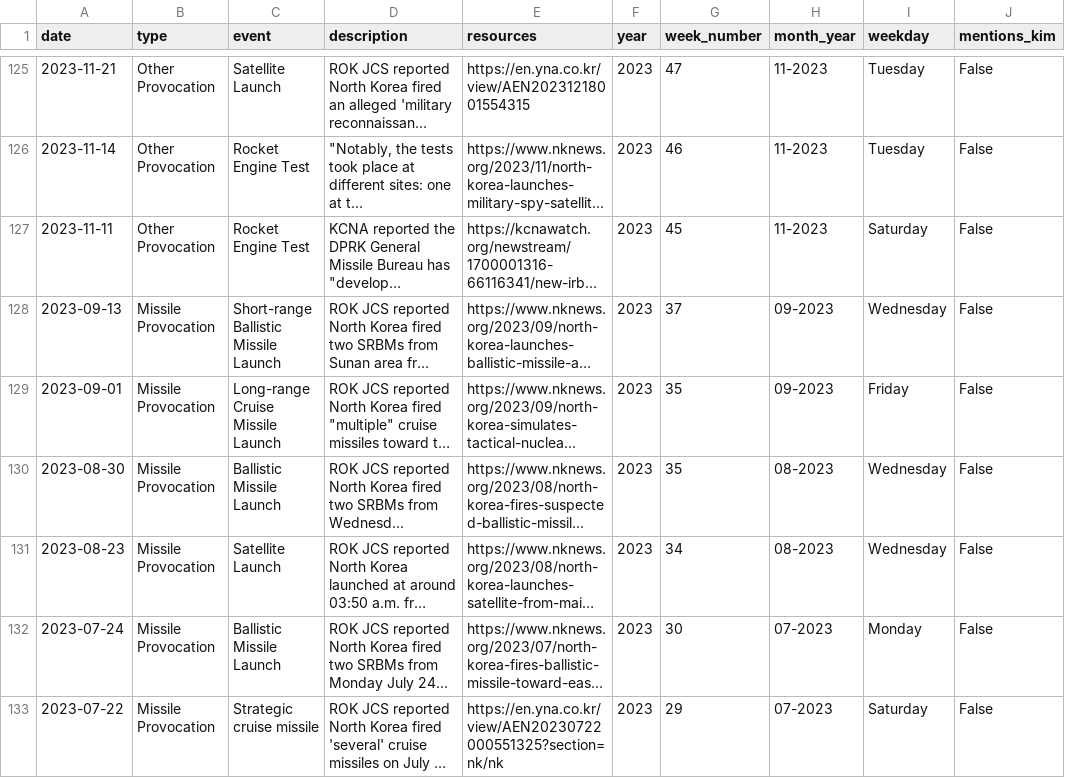
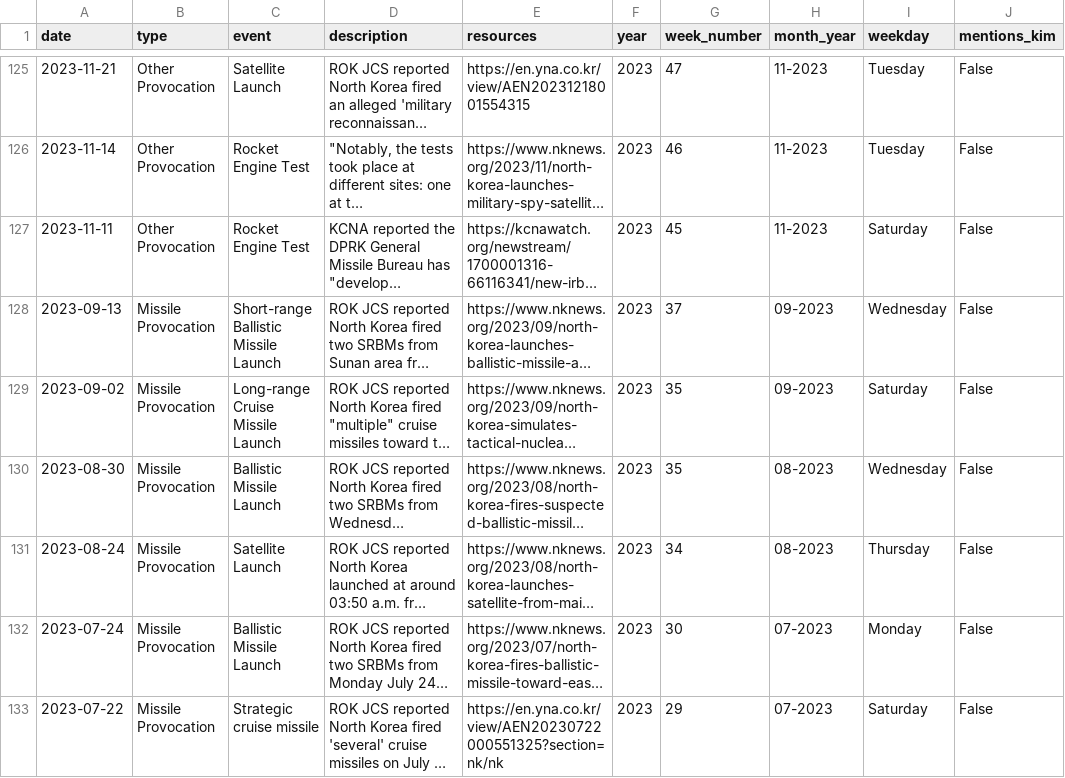
Before and after one commit to stiles/north-korea-provocations, a CSV file: data/processed/north_korea_provocations_1958_present.csv, drawn as a sheet; only a part is shown, gaps mark what is left out; long unchanged cells end in …; the diff covers the shown part only; the diff names each change by its address in the sheet, - before the commit and + after, or states it on an @@ line.

```diff
--- a/data/processed/north_korea_provocations_1958_present.csv
+++ b/data/processed/north_korea_provocations_1958_present.csv
-A129 (date): 2023-09-01
+A129 (date): 2023-09-02
-I129 (weekday): Friday
+I129 (weekday): Saturday
-A131 (date): 2023-08-23
+A131 (date): 2023-08-24
-I131 (weekday): Wednesday
+I131 (weekday): Thursday
```
Also changed, not shown: 5 added rows, 2 removed rows and 27 edited cells elsewhere in this file, data/raw/north_korea_provocations_1958_present.csv, 2 other files.
